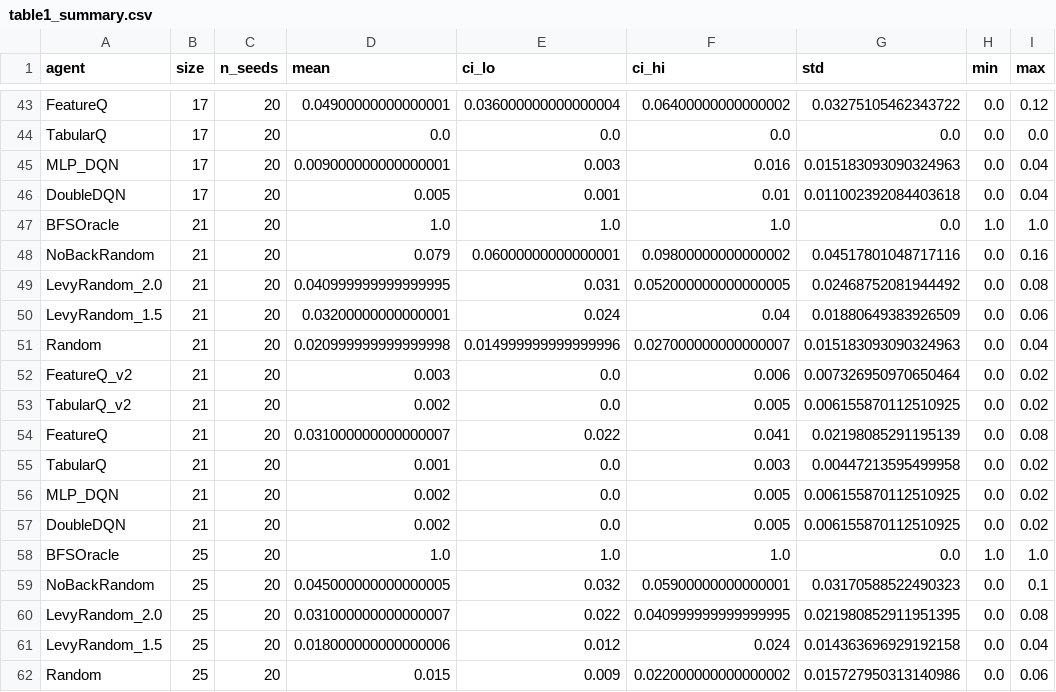
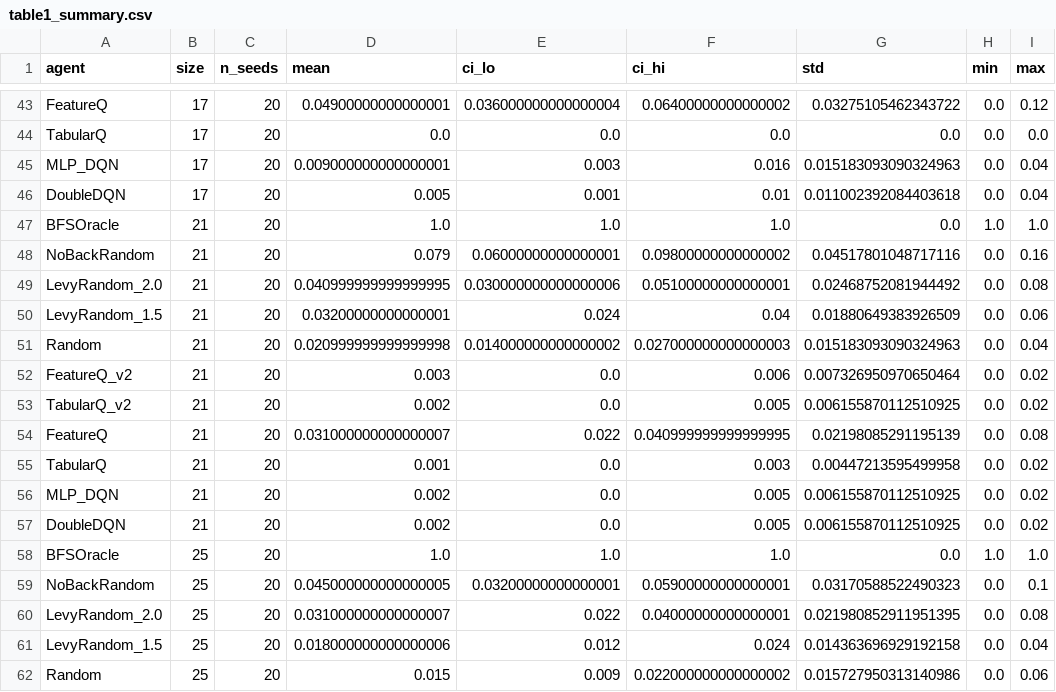
Before and after one commit to tejasnaladala/maze-rl-baselines, a CSV file: analysis_output/final/table1_summary.csv, drawn as a sheet; only a part is shown, gaps mark what is left out; the diff covers the shown part only.

```diff
--- a/analysis_output/final/table1_summary.csv
+++ b/analysis_output/final/table1_summary.csv
@@ -48,8 +48,8 @@ BFSOracle,21,20,1.0,1.0,1.0,0.0,1.0,1.0
 NoBackRandom,21,20,0.079,0.06000000000000001,0.09800000000000002,0.04517801048717116,0.0,0.16
-LevyRandom_2.0,21,20,0.040999999999999995,0.031,0.052000000000000005,0.02468752081944492,0.0,0.08
+LevyRandom_2.0,21,20,0.040999999999999995,0.030000000000000006,0.05100000000000001,0.02468752081944492,0.0,0.08
 LevyRandom_1.5,21,20,0.03200000000000001,0.024,0.04,0.01880649383926509,0.0,0.06
-Random,21,20,0.020999999999999998,0.014999999999999996,0.027000000000000007,0.015183093090324963,0.0,0.04
+Random,21,20,0.020999999999999998,0.014000000000000002,0.027000000000000003,0.015183093090324963,0.0,0.04
 FeatureQ_v2,21,20,0.003,0.0,0.006,0.007326950970650464,0.0,0.02
 TabularQ_v2,21,20,0.002,0.0,0.005,0.006155870112510925,0.0,0.02
-FeatureQ,21,20,0.031000000000000007,0.022,0.041,0.02198085291195139,0.0,0.08
+FeatureQ,21,20,0.031000000000000007,0.022,0.040999999999999995,0.02198085291195139,0.0,0.08
 TabularQ,21,20,0.001,0.0,0.003,0.00447213595499958,0.0,0.02
@@ -58,4 +58,4 @@ DoubleDQN,21,20,0.002,0.0,0.005,0.006155870112510925,0.0,0.02
 BFSOracle,25,20,1.0,1.0,1.0,0.0,1.0,1.0
-NoBackRandom,25,20,0.045000000000000005,0.032,0.05900000000000001,0.03170588522490323,0.0,0.1
-LevyRandom_2.0,25,20,0.031000000000000007,0.022,0.040999999999999995,0.021980852911951395,0.0,0.08
+NoBackRandom,25,20,0.045000000000000005,0.03200000000000001,0.05900000000000001,0.03170588522490323,0.0,0.1
+LevyRandom_2.0,25,20,0.031000000000000007,0.022,0.04000000000000001,0.021980852911951395,0.0,0.08
 LevyRandom_1.5,25,20,0.018000000000000006,0.012,0.024,0.014363696929192158,0.0,0.04
```
Also changed, not shown: 26 edited cells elsewhere in this file, analysis_output/final/table2_vs_random.csv, 43 other files.
